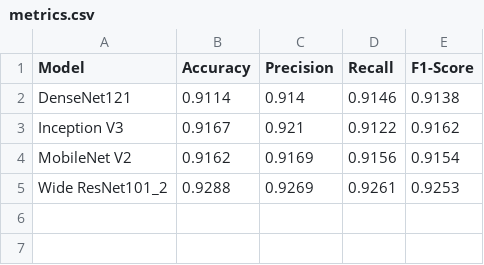
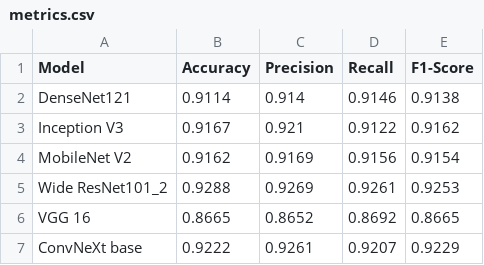
Before and after one commit to tsemuchen/ece539_project, a CSV file: metrics.csv, drawn as a sheet.

Commit message:
added VGG16 and ConvNeXt metrics

```diff
--- a/metrics.csv
+++ b/metrics.csv
@@ -5 +5,3 @@ MobileNet V2,0.9162,0.9169,0.9156,0.9154
 Wide ResNet101_2,0.9288,0.9269,0.9261,0.9253
+VGG 16,0.8665,0.8652,0.8692,0.8665
+ConvNeXt base,0.9222,0.9261,0.9207,0.9229
```
